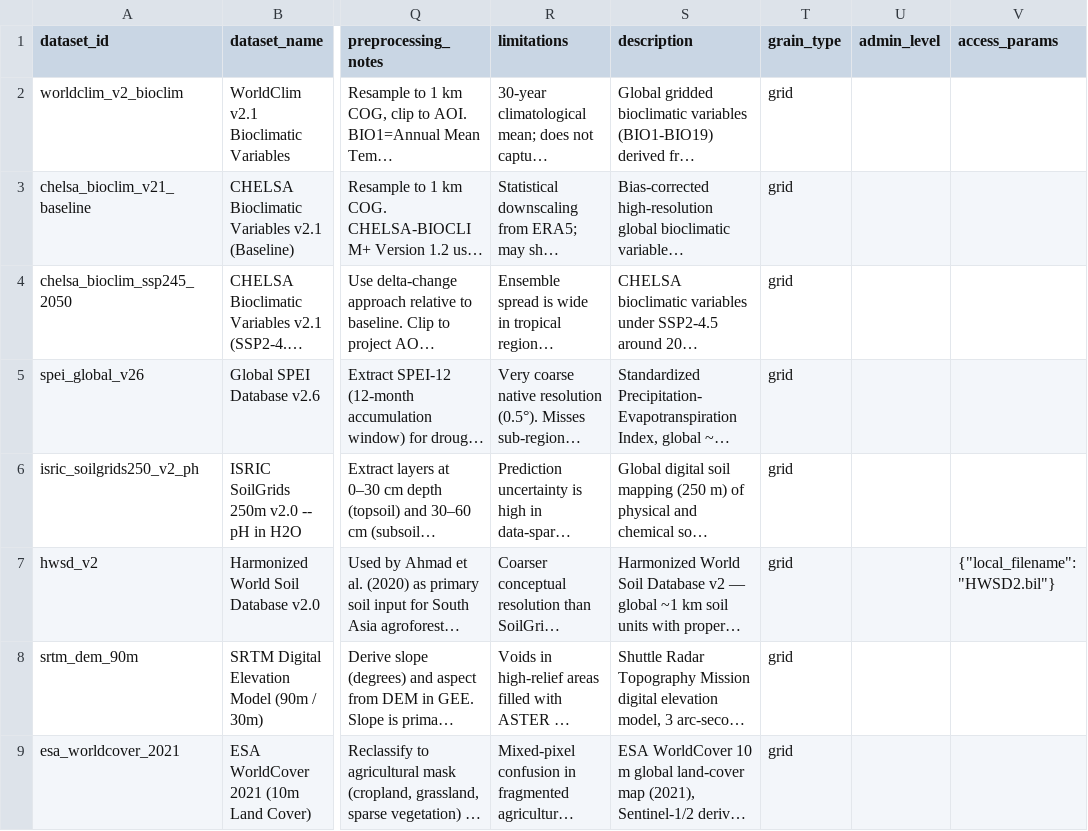
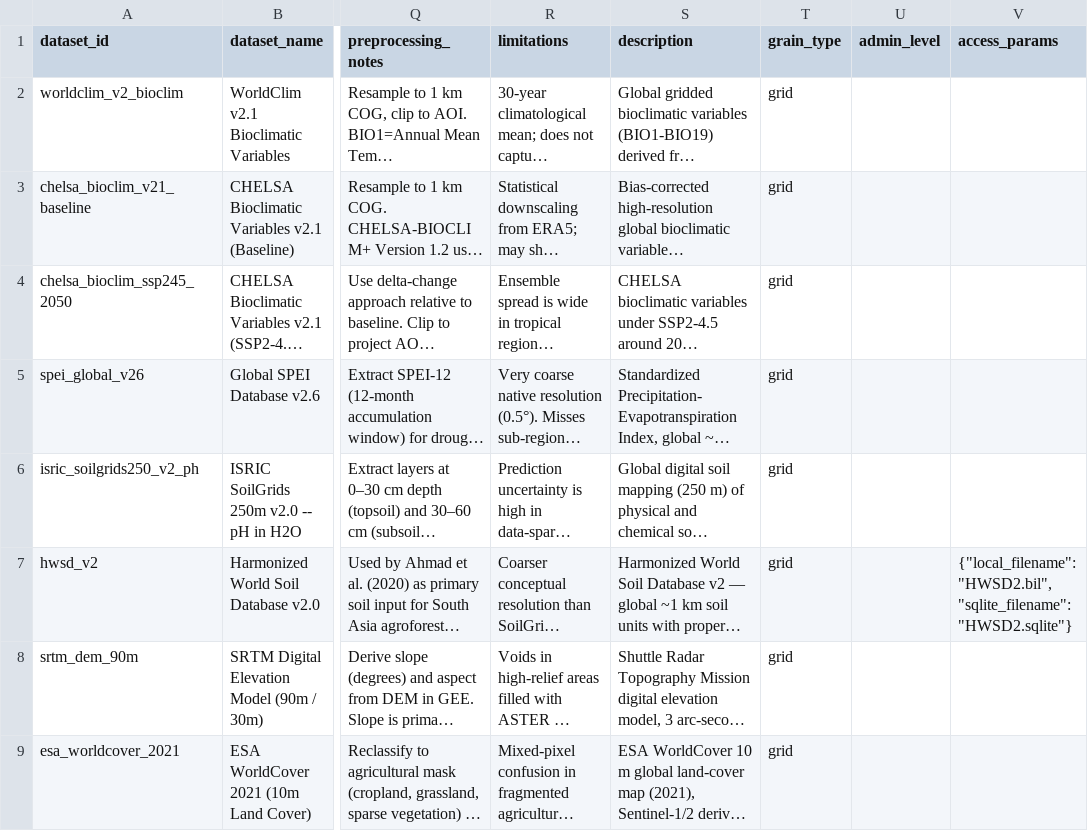
Before and after one commit to dagudelo30/nbs-ruralscan, a CSV file: schema/T1_data_registry.csv, drawn as a sheet; only a part is shown, gaps mark what is left out; long unchanged cells end in …; the diff names each change by its address in the sheet, - before the commit and + after, or states it on an @@ line.

```diff
--- a/schema/T1_data_registry.csv
+++ b/schema/T1_data_registry.csv
-V7 (access_params): {"local_filename": "HWSD2.bil"}
+V7 (access_params): {"local_filename": "HWSD2.bil", "sqlite_filename": "HWSD2.sqlite"}
```
Also changed, not shown: 4 other files.
